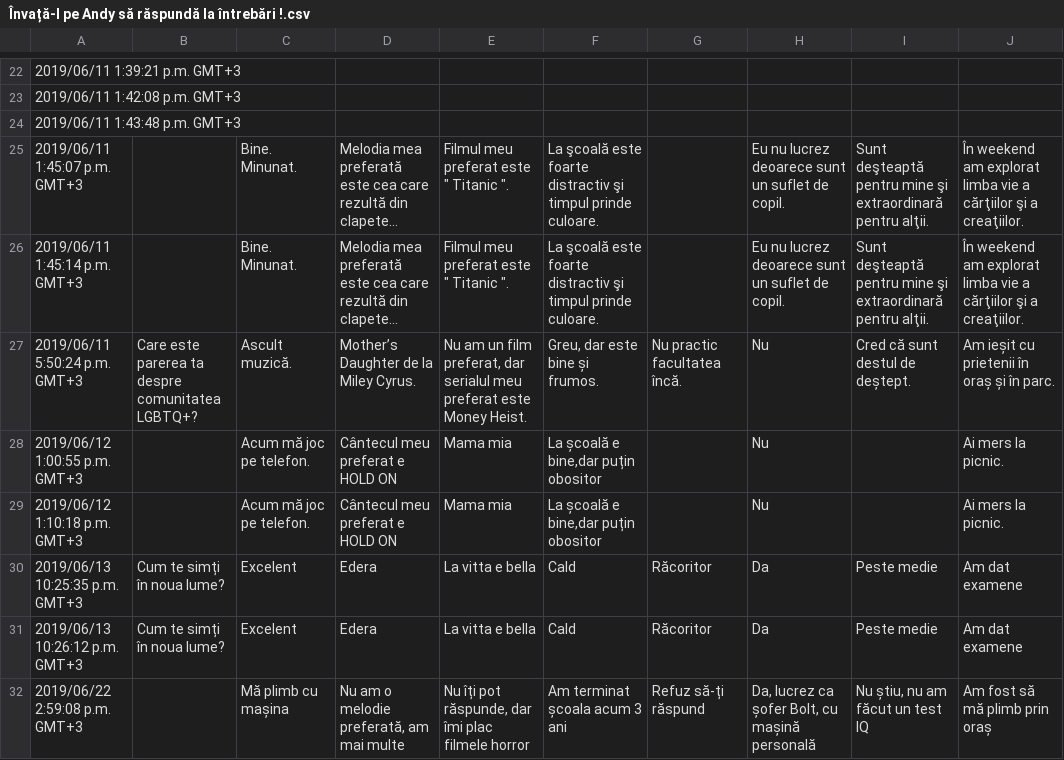
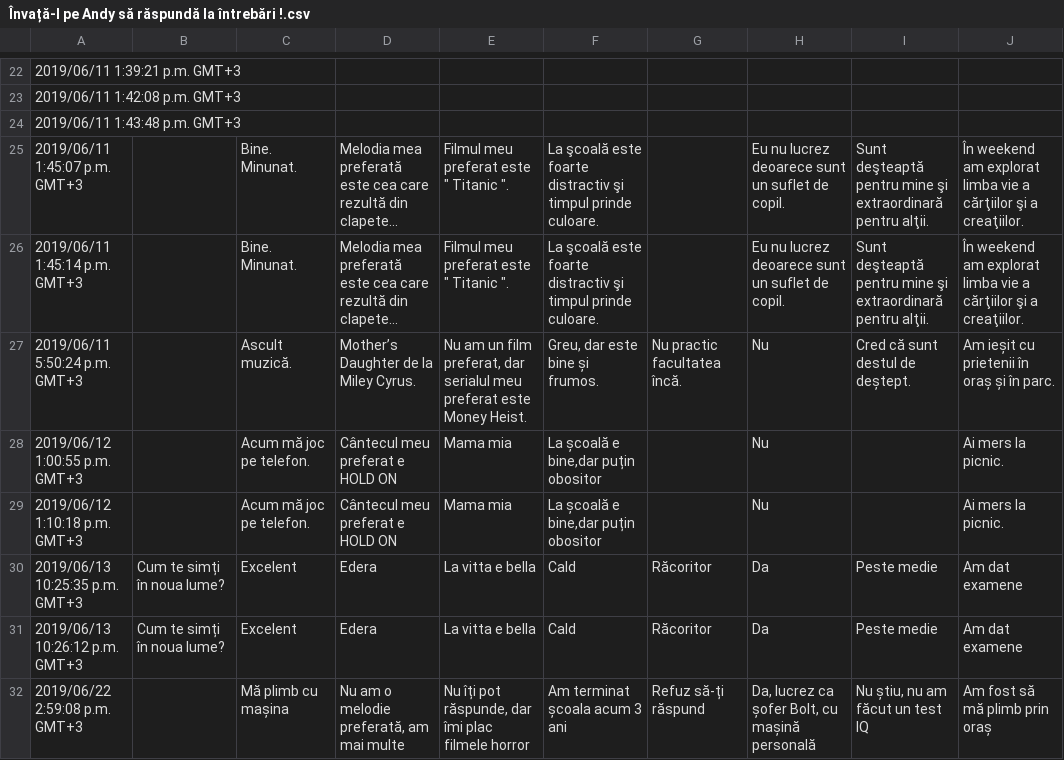
Before and after one commit to AndreiVaida/Chatbot_Server, a CSV file: src/main/resources/conversations/Învață-l pe Andy să răspundă la întrebări !.csv, drawn as a sheet; only a part is shown, gaps mark what is left out; long unchanged cells end in …; the diff names each change by its address in the sheet, - before the commit and + after, or states it on an @@ line.

```diff
--- a/src/main/resources/conversations/Învață-l pe Andy să răspundă la întrebări !.csv
+++ b/src/main/resources/conversations/Învață-l pe Andy să răspundă la întrebări !.csv
-B27: Care este parerea ta despre comunitatea LGBTQ+?
+B27: (empty)
```
Also changed, not shown: 6 other files.
